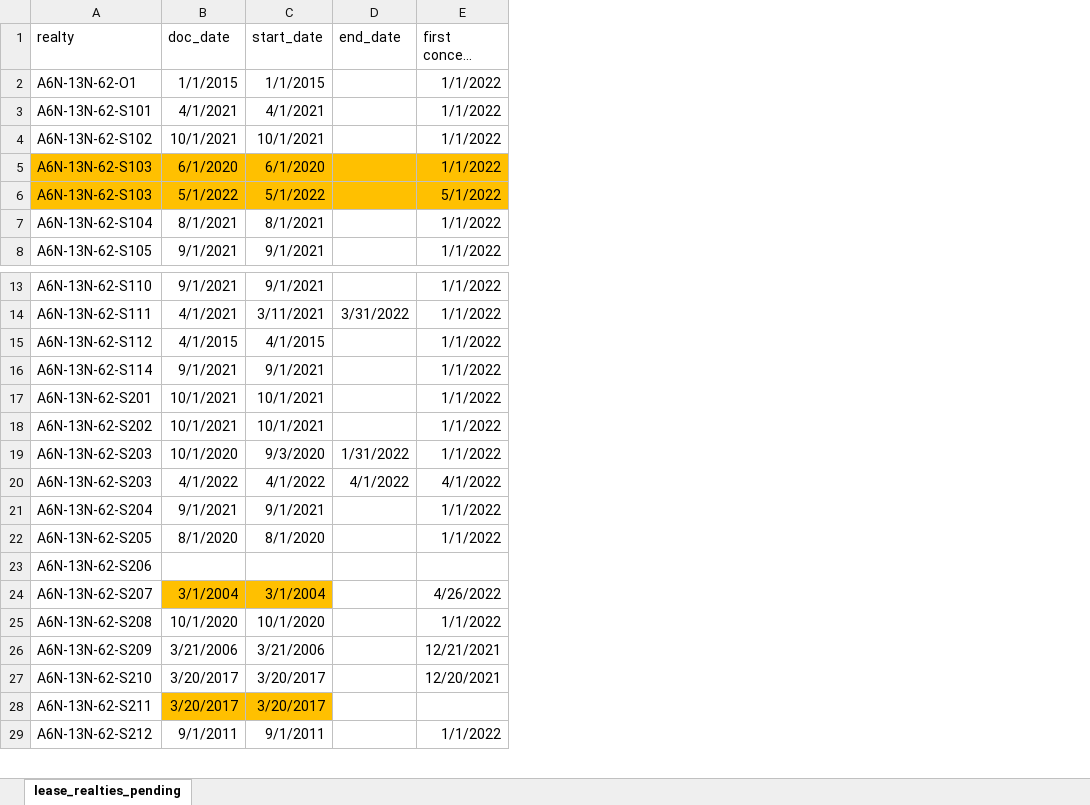
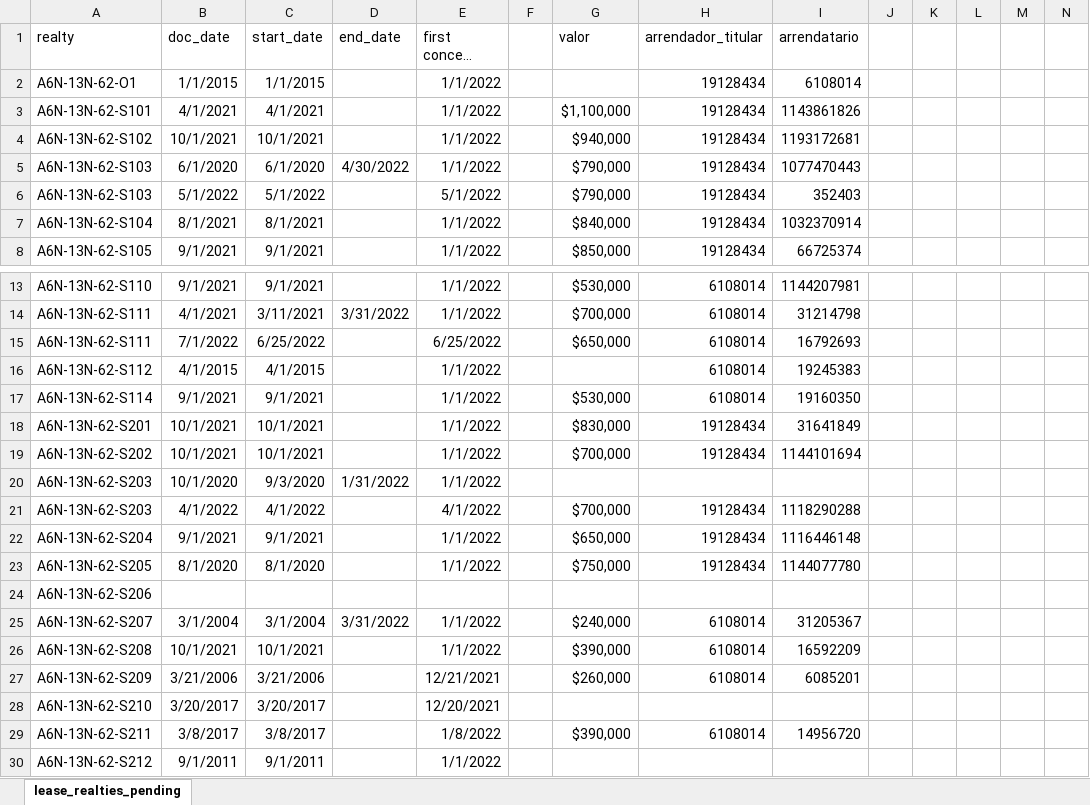
Before and after one commit to lcorkidi/adin_2022, an Excel workbook: _files/lease_realties_pending.xlsx, sheet lease_realties_pending, drawn as a sheet; only a part is shown, gaps mark what is left out; long unchanged cells end in …; values as stored, in another font and other column widths than the file's, no borders; addresses are those after the commit; the diff names each change by its address in the sheet, - before the commit and + after, or states it on an @@ line.

Commit message:
accountable_concept delete partial

```diff
--- a/_files/lease_realties_pending.xlsx (sheet lease_realties_pending)
+++ b/_files/lease_realties_pending.xlsx (sheet lease_realties_pending)
+column F, empty
+column G (valor), rows 3-8: $1,100,000 | $940,000 | $790,000 | $790,000 | $840,000 | $850,000; rows 13-14: $530,000 | $700,000; rows 17-29: $530,000 | $830,000 | $700,000 |  | $700,000 | $650,000 | $750,000 |  | $240,000 | $390,000 | $260,000 |  | $390,000
+column H (arrendador_titular), rows 2-8: all 19128434; rows 13-14: 6108014 | 6108014; rows 16-29: 6108014 | 6108014 | 19128434 | 19128434 |  | 19128434 | 19128434 | 19128434 |  | 6108014 | 6108014 | 6108014 |  | 6108014
+column I (arrendatario), rows 2-8: 6108014 | 1143861826 | 1193172681 | 1077470443 | 352403 | 1032370914 | 66725374; rows 13-14: 1144207981 | 31214798; rows 16-29: 19245383 | 19160350 | 31641849 | 1144101694 |  | 1118290288 | 1116446148 | 1144077780 |  | 31205367 | 16592209 | 6085201 |  | 14956720
+column J, empty
+column K, empty
+column L, empty
+column M, empty
+column N, empty
-A5:E6 fill: #FFC000
+A5:E6 fill: none
-D5 (end_date): (empty)
+D5 (end_date): 4/30/2022
+row 15: A6N-13N-62-S111 | 7/1/2022 | 6/25/2022 |  | 6/25/2022 |  | $650,000 | 6108014 | 16792693
-D21 (end_date): 4/1/2022
+D21 (end_date): (empty)
-B25:C25 fill: #FFC000
+B25:C25 fill: none
-D25 (end_date): (empty)
+D25 (end_date): 3/31/2022
-E25 (first concept date): 4/26/2022
+E25 (first concept date): 1/1/2022
-B26 (doc_date): 10/1/2020
+B26 (doc_date): 10/1/2021
-C26 (start_date): 10/1/2020
+C26 (start_date): 10/1/2021
-B29 (doc_date): 3/20/2017
+B29 (doc_date): 3/8/2017
-B29:C29 fill: #FFC000
+B29:C29 fill: none
-C29 (start_date): 3/20/2017
+C29 (start_date): 3/8/2017
-E29 (first concept date): (empty)
+E29 (first concept date): 1/8/2022
```
Also changed, not shown: 12 other files.
